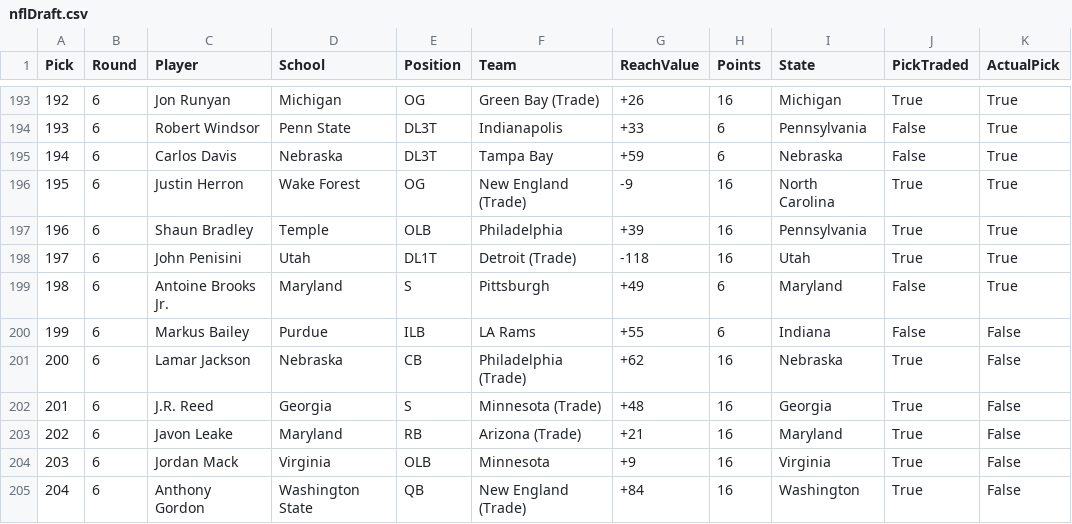
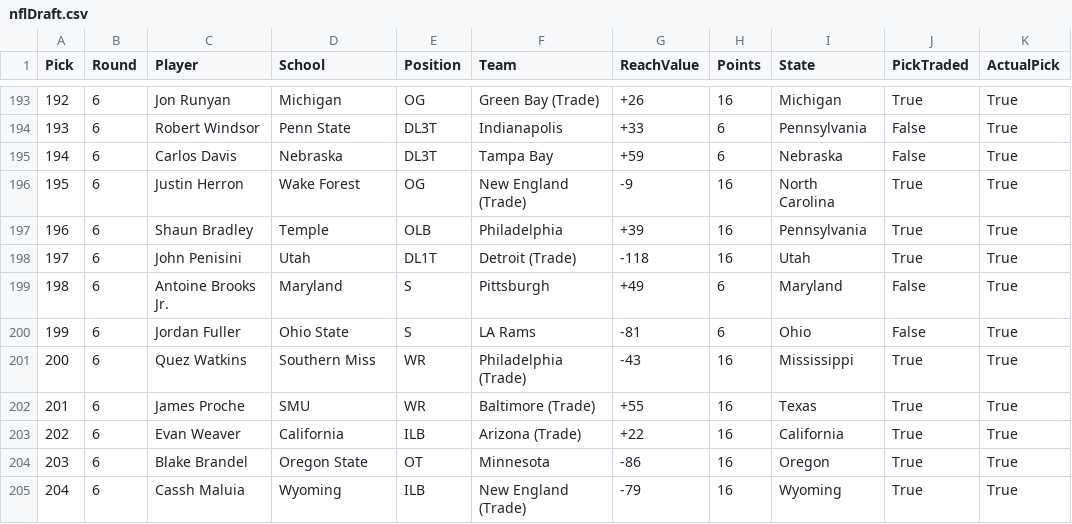
Before and after one commit to zo0o0ot/2020-draft-scorer, a CSV file: draft/nflDraft.csv, drawn as a sheet; only a part is shown, gaps mark what is left out; the diff covers the shown part only.

```diff
--- a/draft/nflDraft.csv
+++ b/draft/nflDraft.csv
@@ -199,7 +199,7 @@ Pick,Round,Player,School,Position,Team,ReachValue,Points,State,PickTraded,Actual
 198,6,Antoine Brooks Jr.,Maryland,S,Pittsburgh,+49,6,Maryland,False,True
-199,6,Markus Bailey,Purdue,ILB,LA Rams,+55,6,Indiana,False,False
-200,6,Lamar Jackson,Nebraska,CB,Philadelphia (Trade),+62,16,Nebraska,True,False
-201,6,J.R. Reed,Georgia,S,Minnesota (Trade),+48,16,Georgia,True,False
-202,6,Javon Leake,Maryland,RB,Arizona (Trade),+21,16,Maryland,True,False
-203,6,Jordan Mack,Virginia,OLB,Minnesota,+9,16,Virginia,True,False
-204,6,Anthony Gordon,Washington State,QB,New England (Trade),+84,16,Washington,True,False
+199,6,Jordan Fuller,Ohio State,S,LA Rams,-81,6,Ohio,False,True
+200,6,Quez Watkins,Southern Miss,WR,Philadelphia (Trade),-43,16,Mississippi,True,True
+201,6,James Proche,SMU,WR,Baltimore (Trade),+55,16,Texas,True,True
+202,6,Evan Weaver,California,ILB,Arizona (Trade),+22,16,California,True,True
+203,6,Blake Brandel,Oregon State,OT,Minnesota,-86,16,Oregon,True,True
+204,6,Cassh Maluia,Wyoming,ILB,New England (Trade),-79,16,Wyoming,True,True
```
Also changed, not shown: 160 edited cells elsewhere in this file, draft/leagifyResults.csv, 1 other file.
